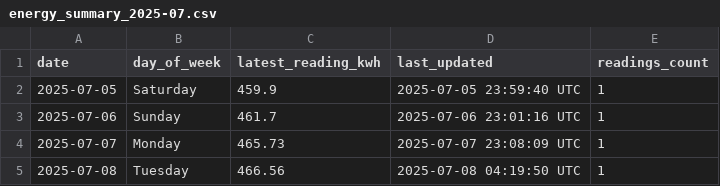
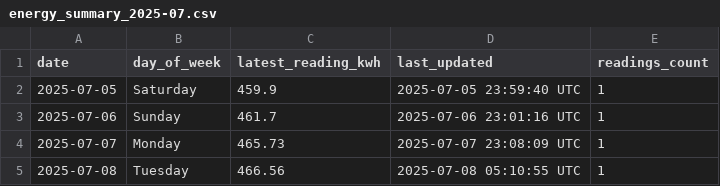
Before and after one commit to Youssef2id/tuya_energy_logger, a CSV file: data/monthly/energy_summary_2025-07.csv, drawn as a sheet.

```diff
--- a/data/monthly/energy_summary_2025-07.csv
+++ b/data/monthly/energy_summary_2025-07.csv
@@ -4,2 +4,2 @@ date,day_of_week,latest_reading_kwh,last_updated,readings_count
 2025-07-07,Monday,465.73,2025-07-07 23:08:09 UTC,1
-2025-07-08,Tuesday,466.56,2025-07-08 04:19:50 UTC,1
+2025-07-08,Tuesday,466.56,2025-07-08 05:10:55 UTC,1
```
Also changed, not shown: data/daily/energy_2025-07-08.csv, 2 other files.
